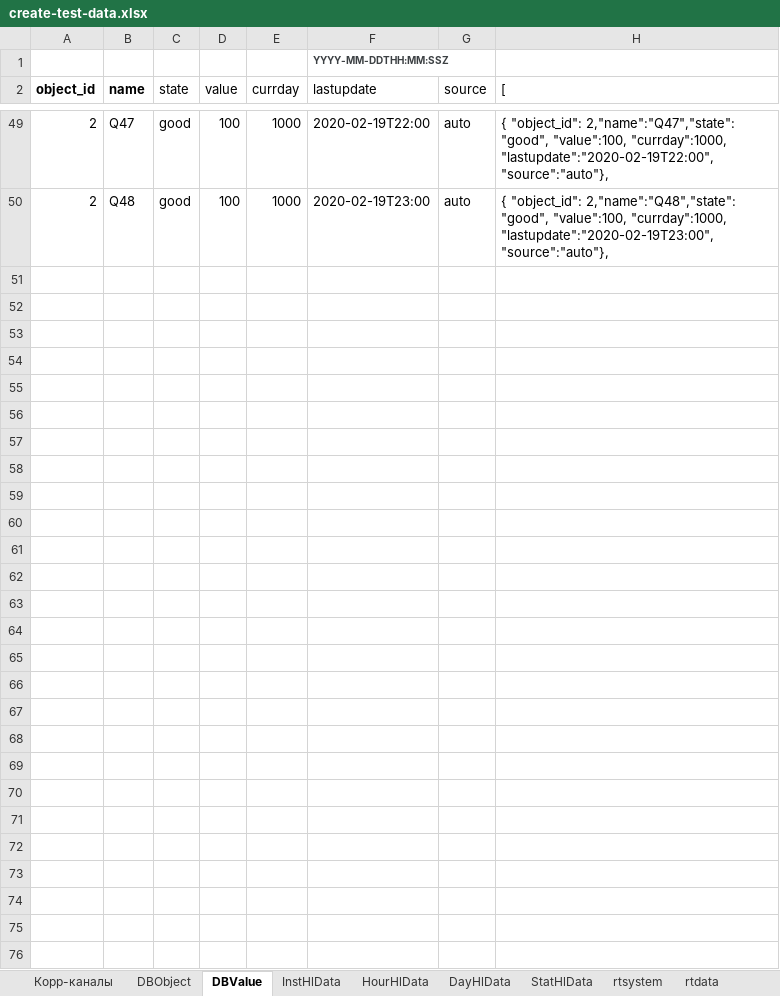
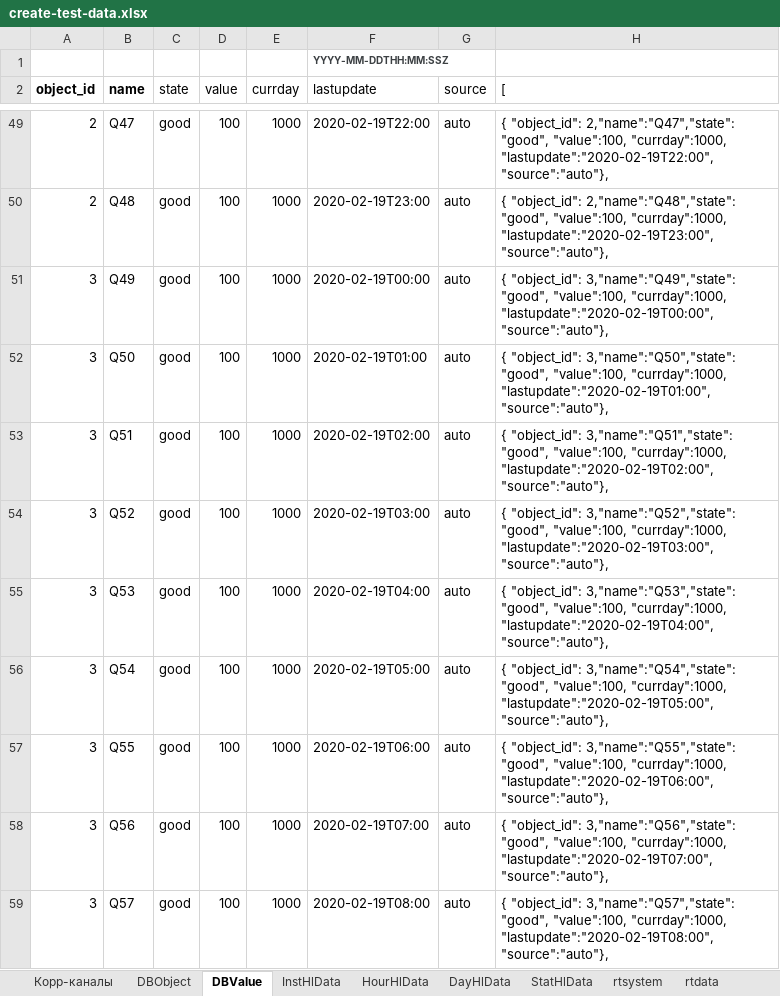
Before and after one commit to alehandro-777/oask-gtp-webapi, an Excel workbook: xls/create-test-data.xlsx, sheet DBValue, drawn as a sheet; only a part is shown, gaps mark what is left out; values as stored, in another font and other column widths than the file's, no borders; the diff covers the shown part only; the diff names each change by its address in the sheet, - before the commit and + after, or states it on an @@ line.

```diff
--- a/xls/create-test-data.xlsx (sheet DBValue)
+++ b/xls/create-test-data.xlsx (sheet DBValue)
+row 51: 3 | Q49 | good | 100 | 1000 | 2020-02-19T00:00 | auto | { "object_id": 3,"name":"Q49","state": "good", "value":100, "currday":1000, "lastupdate":"2020-02-19T00:00", "source":"auto"},
+row 52: 3 | Q50 | good | 100 | 1000 | 2020-02-19T01:00 | auto | { "object_id": 3,"name":"Q50","state": "good", "value":100, "currday":1000, "lastupdate":"2020-02-19T01:00", "source":"auto"},
+row 53: 3 | Q51 | good | 100 | 1000 | 2020-02-19T02:00 | auto | { "object_id": 3,"name":"Q51","state": "good", "value":100, "currday":1000, "lastupdate":"2020-02-19T02:00", "source":"auto"},
+row 54: 3 | Q52 | good | 100 | 1000 | 2020-02-19T03:00 | auto | { "object_id": 3,"name":"Q52","state": "good", "value":100, "currday":1000, "lastupdate":"2020-02-19T03:00", "source":"auto"},
+row 55: 3 | Q53 | good | 100 | 1000 | 2020-02-19T04:00 | auto | { "object_id": 3,"name":"Q53","state": "good", "value":100, "currday":1000, "lastupdate":"2020-02-19T04:00", "source":"auto"},
+row 56: 3 | Q54 | good | 100 | 1000 | 2020-02-19T05:00 | auto | { "object_id": 3,"name":"Q54","state": "good", "value":100, "currday":1000, "lastupdate":"2020-02-19T05:00", "source":"auto"},
+row 57: 3 | Q55 | good | 100 | 1000 | 2020-02-19T06:00 | auto | { "object_id": 3,"name":"Q55","state": "good", "value":100, "currday":1000, "lastupdate":"2020-02-19T06:00", "source":"auto"},
+row 58: 3 | Q56 | good | 100 | 1000 | 2020-02-19T07:00 | auto | { "object_id": 3,"name":"Q56","state": "good", "value":100, "currday":1000, "lastupdate":"2020-02-19T07:00", "source":"auto"},
+row 59: 3 | Q57 | good | 100 | 1000 | 2020-02-19T08:00 | auto | { "object_id": 3,"name":"Q57","state": "good", "value":100, "currday":1000, "lastupdate":"2020-02-19T08:00", "source":"auto"},
```
Also changed, not shown: 39 added rows elsewhere in this sheet, 1 other file.
